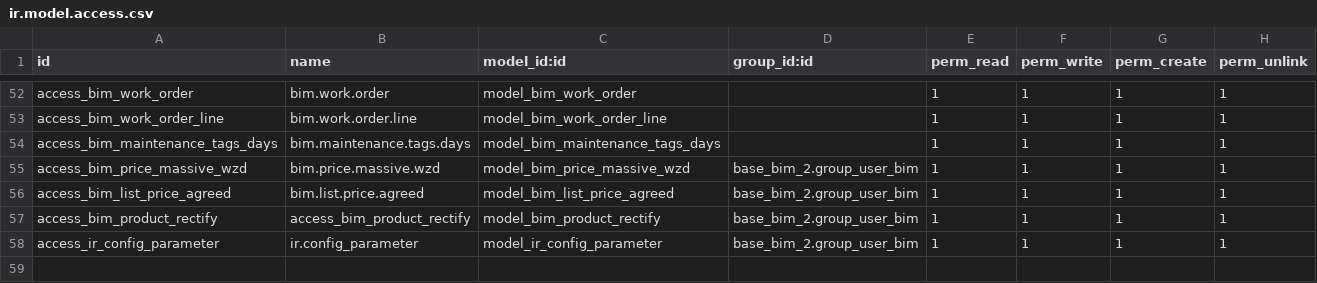
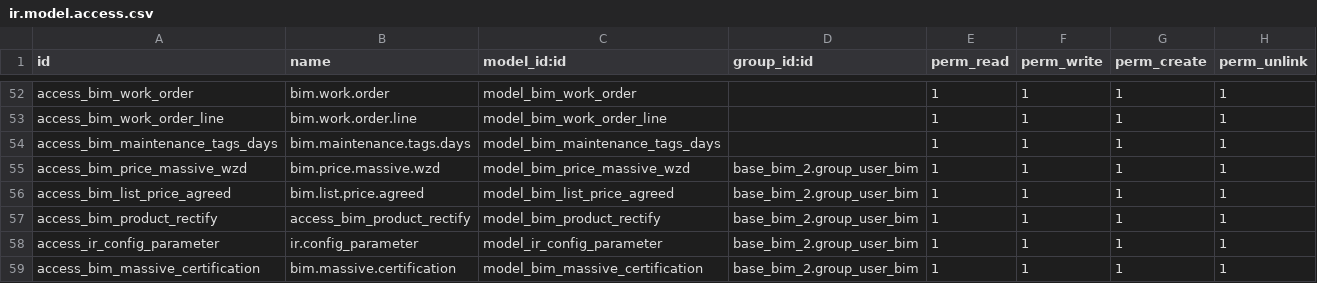
Before and after one commit to sgajardo/ODOO13, a CSV file: base_bim_2/security/ir.model.access.csv, drawn as a sheet; only a part is shown, gaps mark what is left out; the diff names each change by its address in the sheet, - before the commit and + after, or states it on an @@ line.

```diff
--- a/base_bim_2/security/ir.model.access.csv
+++ b/base_bim_2/security/ir.model.access.csv
+row 59: access_bim_massive_certification | bim.massive.certification | model_bim_massive_certification | base_bim_2.group_user_bim | 1 | 1 | 1 | 1
```
Also changed, not shown: 16 other files.
